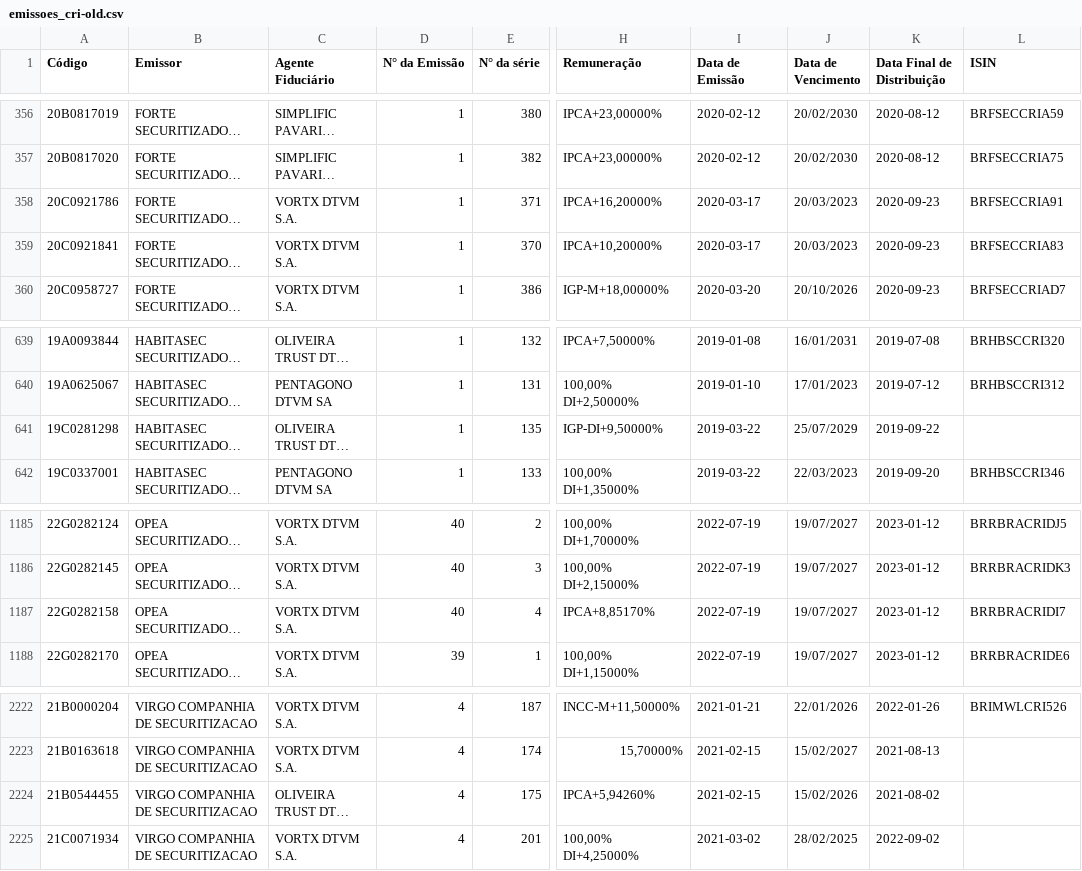
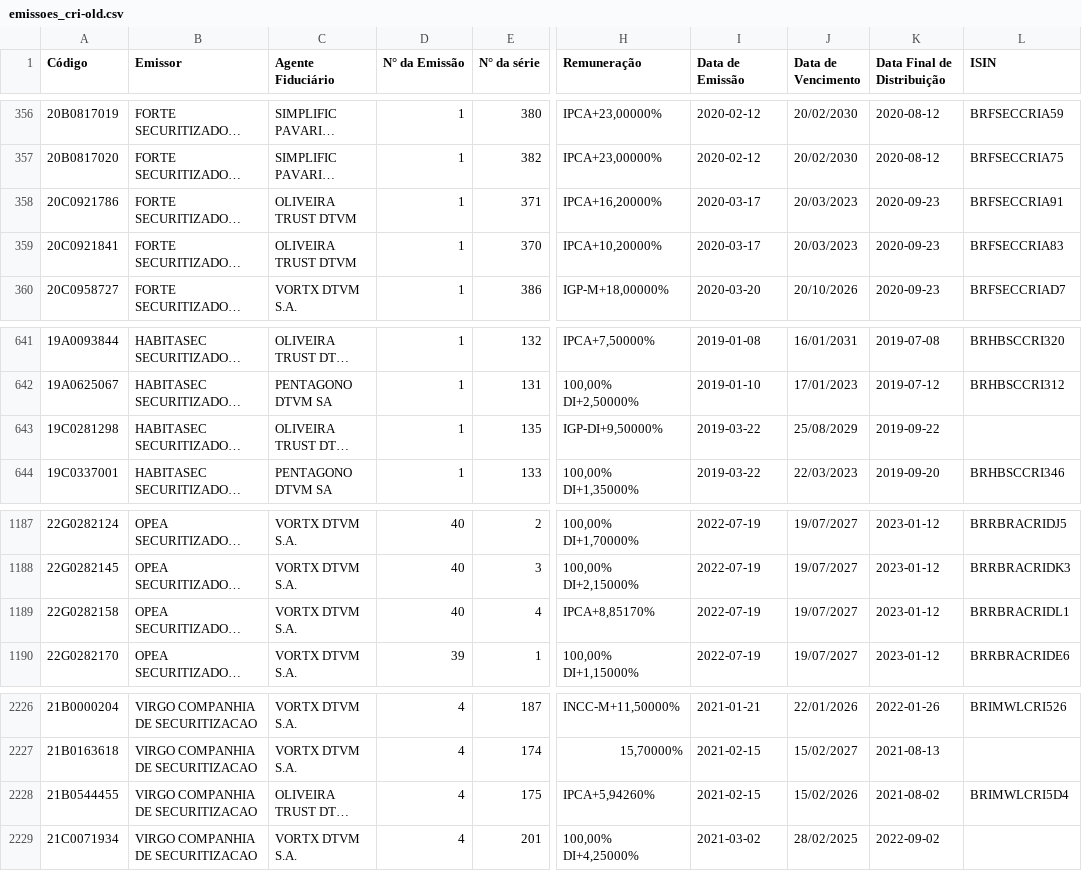
Before and after one commit to moderfla/scraper_cri_cetip, a CSV file: emissoes_cri-old.csv, drawn as a sheet; only a part is shown, gaps mark what is left out; long unchanged cells end in …; addresses are those after the commit; the diff covers the shown part only; the diff names each change by its address in the sheet, - before the commit and + after, or states it on an @@ line.

```diff
--- a/emissoes_cri-old.csv
+++ b/emissoes_cri-old.csv
-C358:C359 (Agente Fiduciário): VORTX DTVM S.A.
+C358:C359 (Agente Fiduciário): OLIVEIRA TRUST DTVM
-J643 (Data de Vencimento): 25/07/2029
+J643 (Data de Vencimento): 25/08/2029
-L1189 (ISIN): BRRBRACRIDI7
+L1189 (ISIN): BRRBRACRIDL1
-L2228 (ISIN): (empty)
+L2228 (ISIN): BRIMWLCRI5D4
```
Also changed, not shown: 5 added rows and 1 removed row elsewhere in this file, 1 other file.
